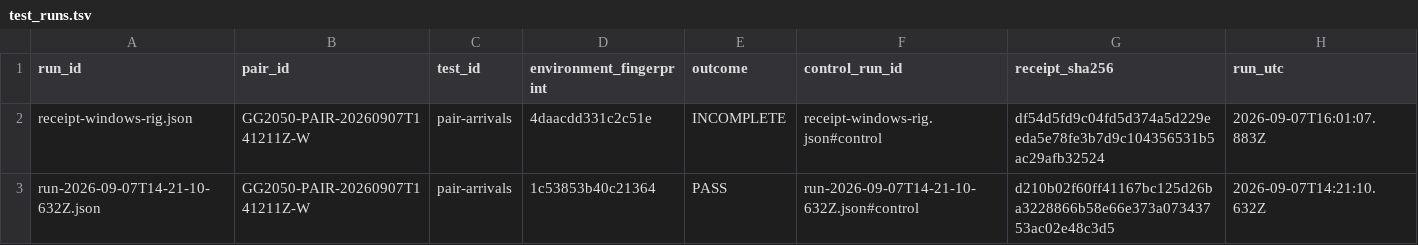
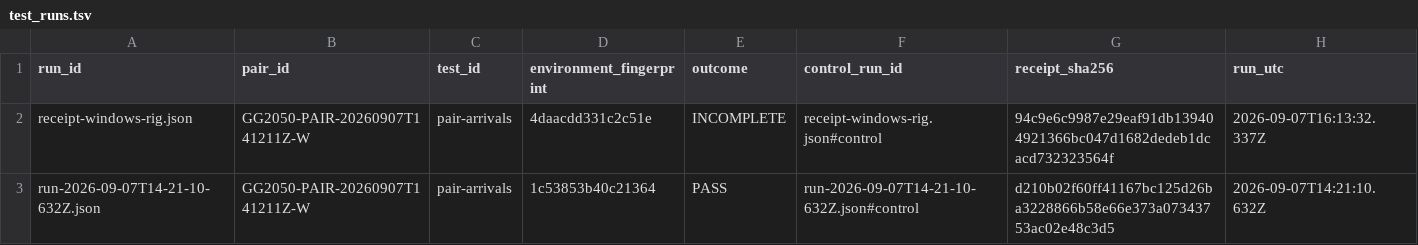
Before and after one commit to Ventusltd/testcode, a TSV file: sandbox/pairs/20260907T141211Z-W/relational/test_runs.tsv, drawn as a sheet.

```diff
--- a/sandbox/pairs/20260907T141211Z-W/relational/test_runs.tsv
+++ b/sandbox/pairs/20260907T141211Z-W/relational/test_runs.tsv
@@ -1,3 +1,3 @@
 run_id	pair_id	test_id	environment_fingerprint	outcome	control_run_id	receipt_sha256	run_utc
-receipt-windows-rig.json	GG2050-PAIR-20260907T141211Z-W	pair-arrivals	4daacdd331c2c51e	INCOMPLETE	receipt-windows-rig.json#control	df54d5fd9c04fd5d374a5d229eeda5e78fe3b7d9c104356531b5ac29afb32524	2026-09-07T16:01:07.883Z
+receipt-windows-rig.json	GG2050-PAIR-20260907T141211Z-W	pair-arrivals	4daacdd331c2c51e	INCOMPLETE	receipt-windows-rig.json#control	94c9e6c9987e29eaf91db139404921366bc047d1682dedeb1dcacd732323564f	2026-09-07T16:13:32.337Z
 run-2026-09-07T14-21-10-632Z.json	GG2050-PAIR-20260907T141211Z-W	pair-arrivals	1c53853b40c21364	PASS	run-2026-09-07T14-21-10-632Z.json#control	d210b02f60ff41167bc125d26ba3228866b58e66e373a07343753ac02e48c3d5	2026-09-07T14:21:10.632Z
```
Also changed, not shown: sandbox/pairs/20260907T141211Z-W/relational/observations.tsv, 7 other files.
